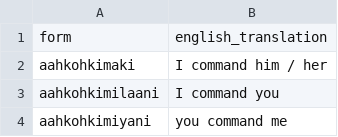
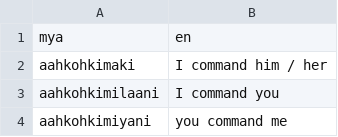
Before and after one commit to sbhunia/LinguaBridge, a TSV file: data/basic_forms.tsv, drawn as a sheet; only a part is shown; removed rows and columns are numbered as before the commit, all else as after; the diff names each change by its address in the sheet, - before the commit and + after, or states it on an @@ line.

```diff
--- a/data/basic_forms.tsv
+++ b/data/basic_forms.tsv
-row 1: form | english_translation
+row 1: mya | en
```
Also changed, not shown: 5 other files.
